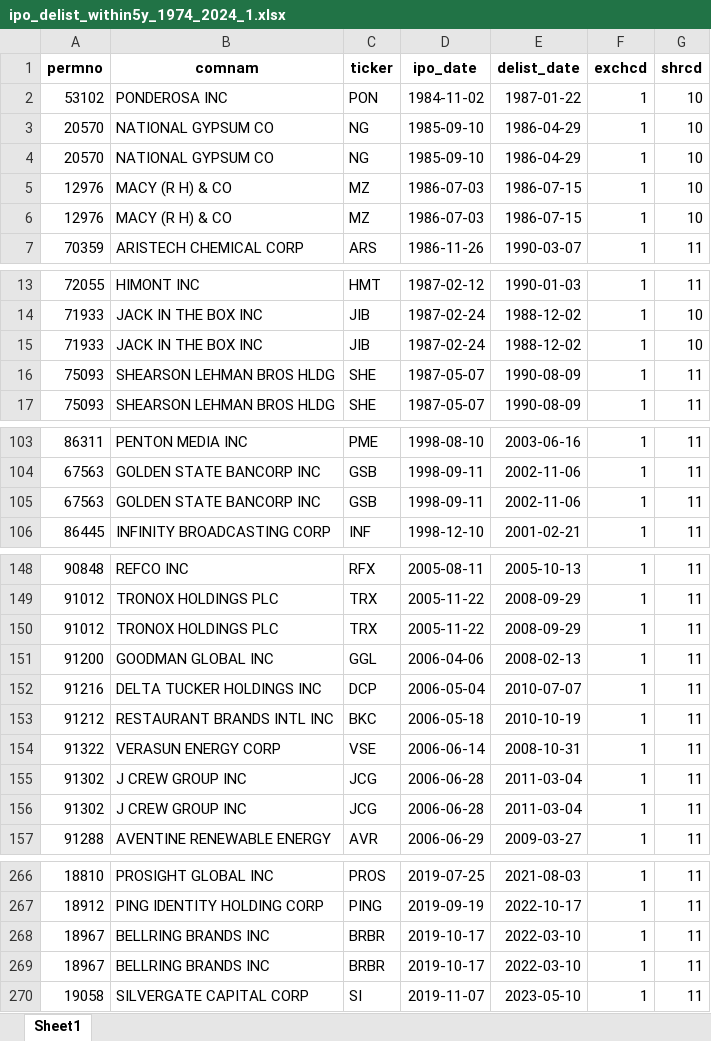
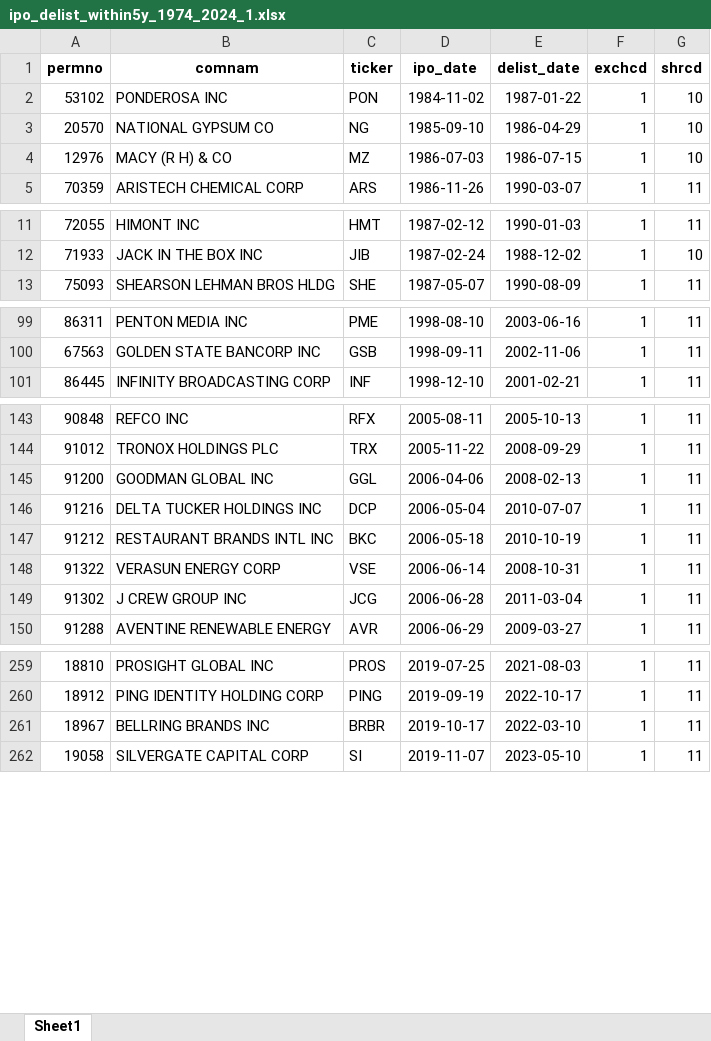
Before and after one commit to SuhaoYu1020/CIS-5450---Term-Project, an Excel workbook: ipo_delist_within5y_1974_2024_1.xlsx, sheet Sheet1, drawn as a sheet; only a part is shown, gaps mark what is left out; values as stored, in another font and other column widths than the file's, no borders; the diff names each change by its address in the sheet, - before the commit and + after, or states it on an @@ line.

```diff
--- a/ipo_delist_within5y_1974_2024_1.xlsx (sheet Sheet1)
+++ b/ipo_delist_within5y_1974_2024_1.xlsx (sheet Sheet1)
-row 4: 20570 | NATIONAL GYPSUM CO | NG | 1985-09-10 | 1986-04-29 | 1 | 10
-row 5: 12976 | MACY (R H) & CO | MZ | 1986-07-03 | 1986-07-15 | 1 | 10
-row 15: 71933 | JACK IN THE BOX INC | JIB | 1987-02-24 | 1988-12-02 | 1 | 10
-row 16: 75093 | SHEARSON LEHMAN BROS HLDG | SHE | 1987-05-07 | 1990-08-09 | 1 | 11
-row 105: 67563 | GOLDEN STATE BANCORP INC | GSB | 1998-09-11 | 2002-11-06 | 1 | 11
-row 150: 91012 | TRONOX HOLDINGS PLC | TRX | 2005-11-22 | 2008-09-29 | 1 | 11
-row 155: 91302 | J CREW GROUP INC | JCG | 2006-06-28 | 2011-03-04 | 1 | 11
-row 268: 18967 | BELLRING BRANDS INC | BRBR | 2019-10-17 | 2022-03-10 | 1 | 11
```
Also changed, not shown: ipo_1974_2024_1.xlsx, ipo_1974_2024_2.xlsx, 9 other files.
